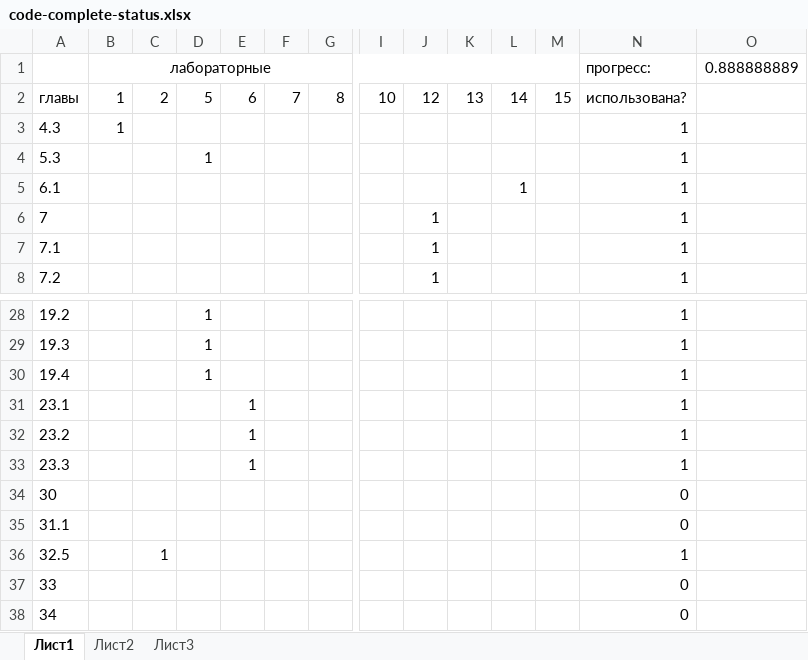
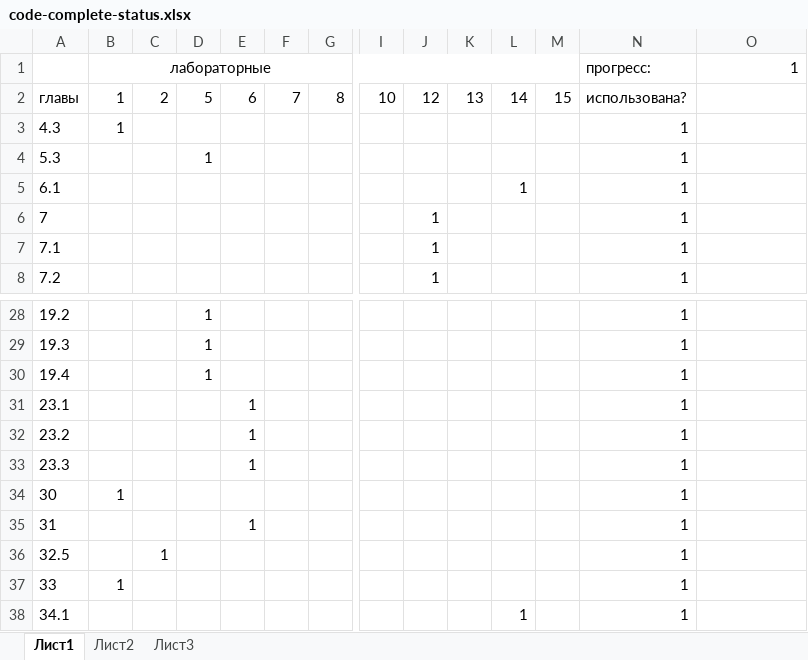
Before and after one commit to AKryukov92/programming-basics, an Excel workbook: src/code-complete-status.xlsx, sheet Лист1, drawn as a sheet; only a part is shown, gaps mark what is left out; values as stored, in another font and other column widths than the file's, no borders; conditional formats not drawn; removed rows and columns are numbered as before the commit, all else as after; rows hold the shown columns only; the diff names each change by its address in the sheet, - before the commit and + after, or states it on an @@ line.

```diff
--- a/src/code-complete-status.xlsx (sheet Лист1)
+++ b/src/code-complete-status.xlsx (sheet Лист1)
-O1: 0.888888889
+O1: 1
-B34: (empty)
+B34: 1
-N34: 0
+N34: 1
-row 35: 31.1 |  |  |  |  |  |  |  |  |  |  |  | 0
+row 35: 31 |  |  |  | 1 |  |  |  |  |  |  |  | 1
-B37: (empty)
+B37: 1
-N37: 0
+N37: 1
-row 38: 34 |  |  |  |  |  |  |  |  |  |  |  | 0
+row 38: 34.1 |  |  |  |  |  |  |  |  |  | 1 |  | 1
```
Also changed, not shown: 6 other files.
